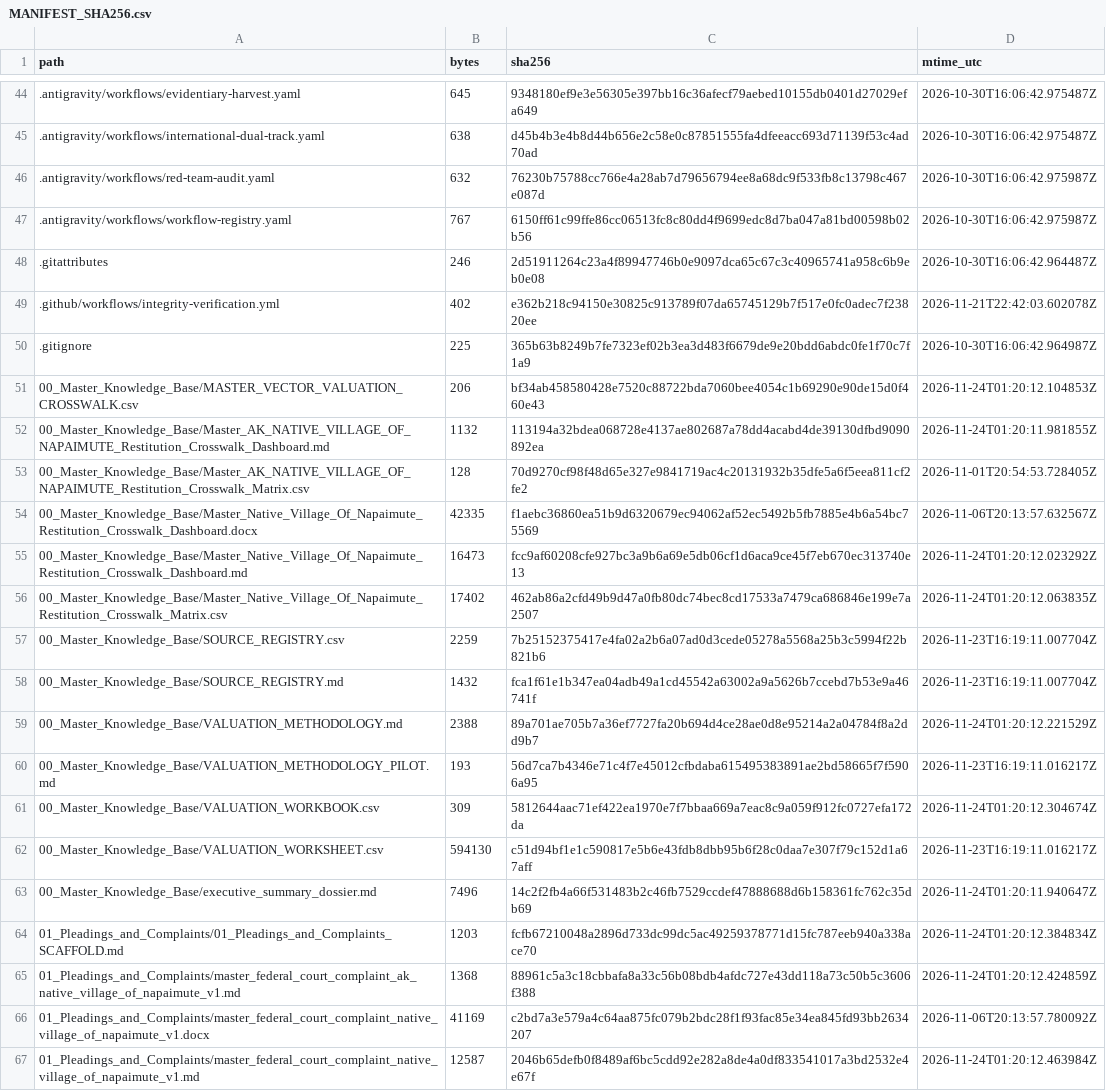
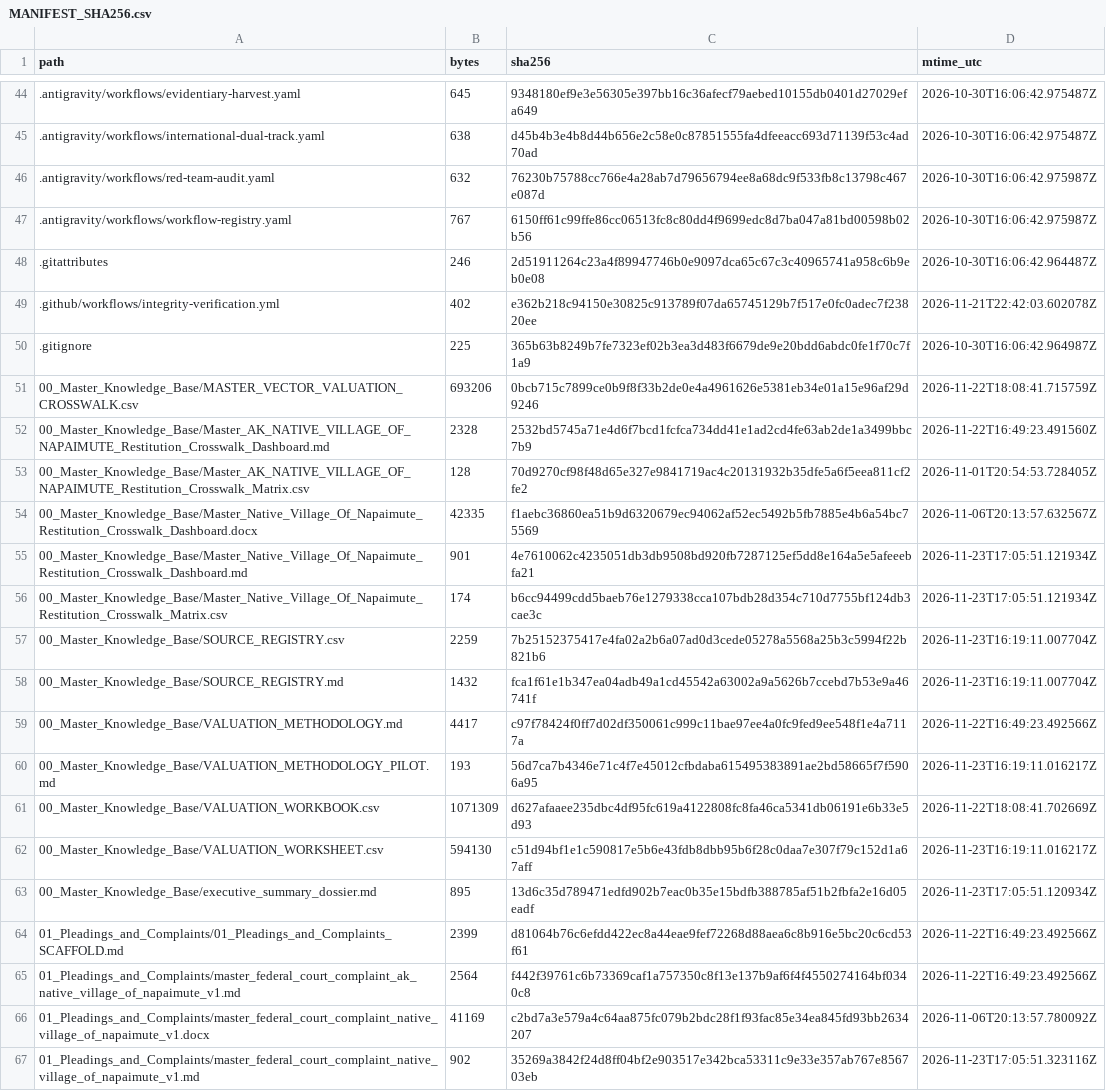
Before and after one commit to GlobalRestitutionAlliance/turtle-island-us-ak-native-village-of-napaimute-master-litigation, a CSV file: 99_Archives_and_Manifests/MANIFEST_SHA256.csv, drawn as a sheet; only a part is shown, gaps mark what is left out; the diff covers the shown part only.

```diff
--- a/99_Archives_and_Manifests/MANIFEST_SHA256.csv
+++ b/99_Archives_and_Manifests/MANIFEST_SHA256.csv
@@ -50,18 +50,18 @@ path,bytes,sha256,mtime_utc
 .gitignore,225,365b63b8249b7fe7323ef02b3ea3d483f6679de9e20bdd6abdc0fe1f70c7f1a9,2026-10-30T16:06:42.964987Z
-00_Master_Knowledge_Base/MASTER_VECTOR_VALUATION_CROSSWALK.csv,206,bf34ab458580428e7520c88722bda7060bee4054c1b69290e90de15d0f460e43,2026-11-24T01:20:12.104853Z
-00_Master_Knowledge_Base/Master_AK_NATIVE_VILLAGE_OF_NAPAIMUTE_Restitution_Crosswalk_Dashboard.md,1132,113194a32bdea068728e4137ae802687a78dd4acabd4de39130dfbd9090892ea,2026-11-24T01:20:11.981855Z
+00_Master_Knowledge_Base/MASTER_VECTOR_VALUATION_CROSSWALK.csv,693206,0bcb715c7899ce0b9f8f33b2de0e4a4961626e5381eb34e01a15e96af29d9246,2026-11-22T18:08:41.715759Z
+00_Master_Knowledge_Base/Master_AK_NATIVE_VILLAGE_OF_NAPAIMUTE_Restitution_Crosswalk_Dashboard.md,2328,2532bd5745a71e4d6f7bcd1fcfca734dd41e1ad2cd4fe63ab2de1a3499bbc7b9,2026-11-22T16:49:23.491560Z
 00_Master_Knowledge_Base/Master_AK_NATIVE_VILLAGE_OF_NAPAIMUTE_Restitution_Crosswalk_Matrix.csv,128,70d9270cf98f48d65e327e9841719ac4c20131932b35dfe5a6f5eea811cf2fe2,2026-11-01T20:54:53.728405Z
 00_Master_Knowledge_Base/Master_Native_Village_Of_Napaimute_Restitution_Crosswalk_Dashboard.docx,42335,f1aebc36860ea51b9d6320679ec94062af52ec5492b5fb7885e4b6a54bc75569,2026-11-06T20:13:57.632567Z
-00_Master_Knowledge_Base/Master_Native_Village_Of_Napaimute_Restitution_Crosswalk_Dashboard.md,16473,fcc9af60208cfe927bc3a9b6a69e5db06cf1d6aca9ce45f7eb670ec313740e13,2026-11-24T01:20:12.023292Z
-00_Master_Knowledge_Base/Master_Native_Village_Of_Napaimute_Restitution_Crosswalk_Matrix.csv,17402,462ab86a2cfd49b9d47a0fb80dc74bec8cd17533a7479ca686846e199e7a2507,2026-11-24T01:20:12.063835Z
+00_Master_Knowledge_Base/Master_Native_Village_Of_Napaimute_Restitution_Crosswalk_Dashboard.md,901,4e7610062c4235051db3db9508bd920fb7287125ef5dd8e164a5e5afeeebfa21,2026-11-23T17:05:51.121934Z
+00_Master_Knowledge_Base/Master_Native_Village_Of_Napaimute_Restitution_Crosswalk_Matrix.csv,174,b6cc94499cdd5baeb76e1279338cca107bdb28d354c710d7755bf124db3cae3c,2026-11-23T17:05:51.121934Z
 00_Master_Knowledge_Base/SOURCE_REGISTRY.csv,2259,7b25152375417e4fa02a2b6a07ad0d3cede05278a5568a25b3c5994f22b821b6,2026-11-23T16:19:11.007704Z
 00_Master_Knowledge_Base/SOURCE_REGISTRY.md,1432,fca1f61e1b347ea04adb49a1cd45542a63002a9a5626b7ccebd7b53e9a46741f,2026-11-23T16:19:11.007704Z
-00_Master_Knowledge_Base/VALUATION_METHODOLOGY.md,2388,89a701ae705b7a36ef7727fa20b694d4ce28ae0d8e95214a2a04784f8a2dd9b7,2026-11-24T01:20:12.221529Z
+00_Master_Knowledge_Base/VALUATION_METHODOLOGY.md,4417,c97f78424f0ff7d02df350061c999c11bae97ee4a0fc9fed9ee548f1e4a7117a,2026-11-22T16:49:23.492566Z
 00_Master_Knowledge_Base/VALUATION_METHODOLOGY_PILOT.md,193,56d7ca7b4346e71c4f7e45012cfbdaba615495383891ae2bd58665f7f5906a95,2026-11-23T16:19:11.016217Z
-00_Master_Knowledge_Base/VALUATION_WORKBOOK.csv,309,5812644aac71ef422ea1970e7f7bbaa669a7eac8c9a059f912fc0727efa172da,2026-11-24T01:20:12.304674Z
+00_Master_Knowledge_Base/VALUATION_WORKBOOK.csv,1071309,d627afaaee235dbc4df95fc619a4122808fc8fa46ca5341db06191e6b33e5d93,2026-11-22T18:08:41.702669Z
 00_Master_Knowledge_Base/VALUATION_WORKSHEET.csv,594130,c51d94bf1e1c590817e5b6e43fdb8dbb95b6f28c0daa7e307f79c152d1a67aff,2026-11-23T16:19:11.016217Z
-00_Master_Knowledge_Base/executive_summary_dossier.md,7496,14c2f2fb4a66f531483b2c46fb7529ccdef47888688d6b158361fc762c35db69,2026-11-24T01:20:11.940647Z
-01_Pleadings_and_Complaints/01_Pleadings_and_Complaints_SCAFFOLD.md,1203,fcfb67210048a2896d733dc99dc5ac49259378771d15fc787eeb940a338ace70,2026-11-24T01:20:12.384834Z
-01_Pleadings_and_Complaints/master_federal_court_complaint_ak_native_village_of_napaimute_v1.md,1368,88961c5a3c18cbbafa8a33c56b08bdb4afdc727e43dd118a73c50b5c3606f388,2026-11-24T01:20:12.424859Z
+00_Master_Knowledge_Base/executive_summary_dossier.md,895,13d6c35d789471edfd902b7eac0b35e15bdfb388785af51b2fbfa2e16d05eadf,2026-11-23T17:05:51.120934Z
+01_Pleadings_and_Complaints/01_Pleadings_and_Complaints_SCAFFOLD.md,2399,d81064b76c6efdd422ec8a44eae9fef72268d88aea6c8b916e5bc20c6cd53f61,2026-11-22T16:49:23.492566Z
+01_Pleadings_and_Complaints/master_federal_court_complaint_ak_native_village_of_napaimute_v1.md,2564,f442f39761c6b73369caf1a757350c8f13e137b9af6f4f4550274164bf0340c8,2026-11-22T16:49:23.492566Z
 01_Pleadings_and_Complaints/master_federal_court_complaint_native_village_of_napaimute_v1.docx,41169,c2bd7a3e579a4c64aa875fc079b2bdc28f1f93fac85e34ea845fd93bb2634207,2026-11-06T20:13:57.780092Z
-01_Pleadings_and_Complaints/master_federal_court_complaint_native_village_of_napaimute_v1.md,12587,2046b65defb0f8489af6bc5cdd92e282a8de4a0df833541017a3bd2532e4e67f,2026-11-24T01:20:12.463984Z
+01_Pleadings_and_Complaints/master_federal_court_complaint_native_village_of_napaimute_v1.md,902,35269a3842f24d8ff04bf2e903517e342bca53311c9e33e357ab767e856703eb,2026-11-23T17:05:51.323116Z
```
Also changed, not shown: 86 edited cells elsewhere in this file, 39 other files.
